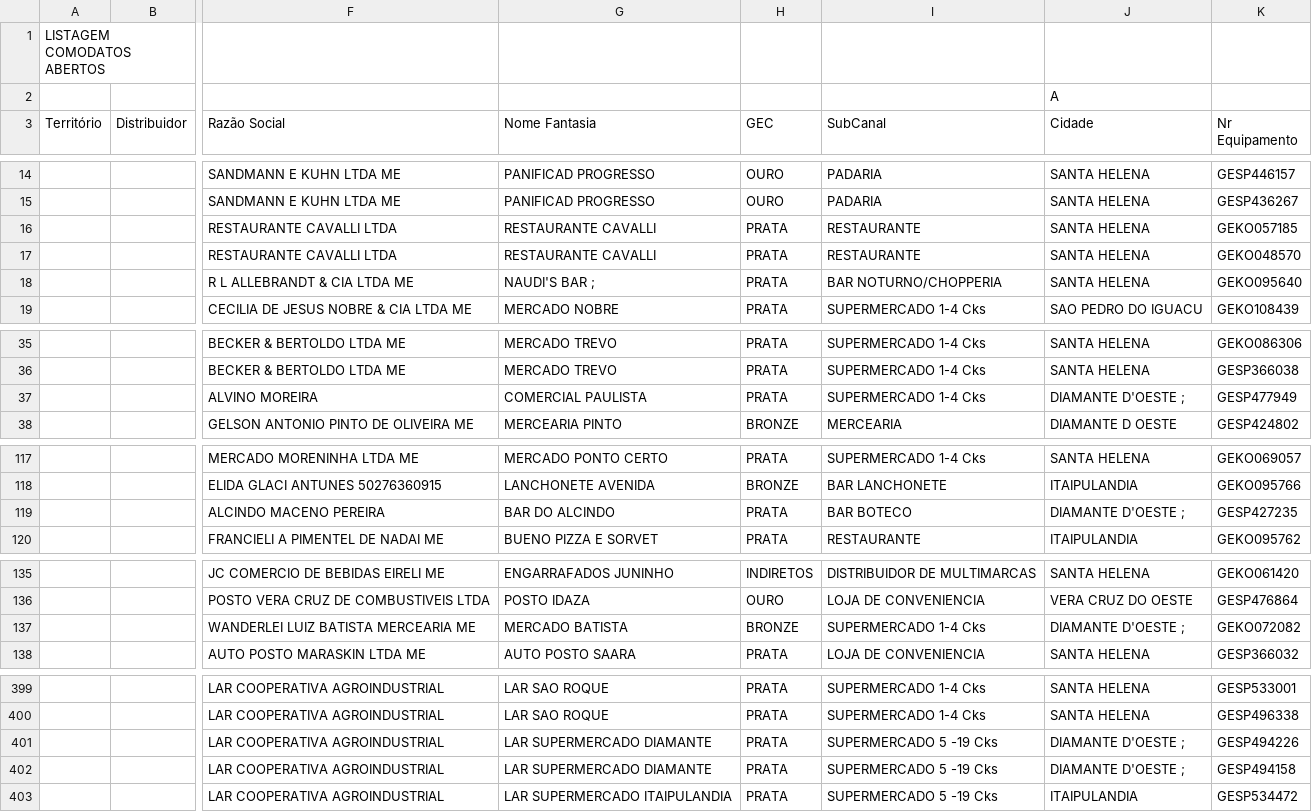
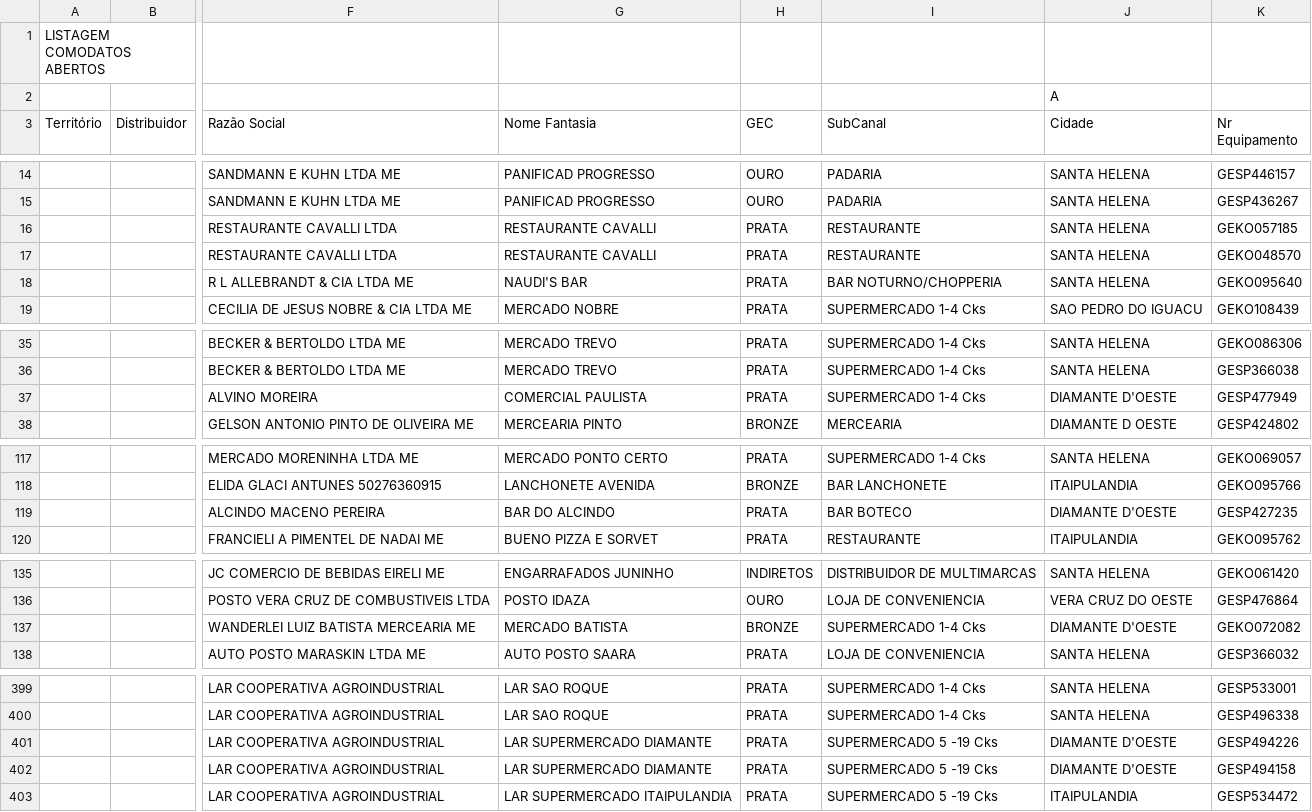
Before and after one commit to JuniorSaint/myanalista, a CSV file: src/main/java/br/com/myanalista/files/06187813000119_COMODATOS_RAF.csv, drawn as a sheet; only a part is shown, gaps mark what is left out; the diff covers the shown part only; the diff names each change by its address in the sheet, - before the commit and + after, or states it on an @@ line.

```diff
--- a/src/main/java/br/com/myanalista/files/06187813000119_COMODATOS_RAF.csv
+++ b/src/main/java/br/com/myanalista/files/06187813000119_COMODATOS_RAF.csv
-G18 (Nome Fantasia): NAUDI'S BAR ;
+G18 (Nome Fantasia): NAUDI'S BAR
-J37 (Cidade): DIAMANTE D'OESTE ;
+J37 (Cidade): DIAMANTE D'OESTE
-J119 (Cidade): DIAMANTE D'OESTE ;
+J119 (Cidade): DIAMANTE D'OESTE
-J137 (Cidade): DIAMANTE D'OESTE ;
+J137 (Cidade): DIAMANTE D'OESTE
-J401:J402 (Cidade): DIAMANTE D'OESTE ;
+J401:J402 (Cidade): DIAMANTE D'OESTE
```
Also changed, not shown: 17 edited cells elsewhere in this file, 28 other files.
